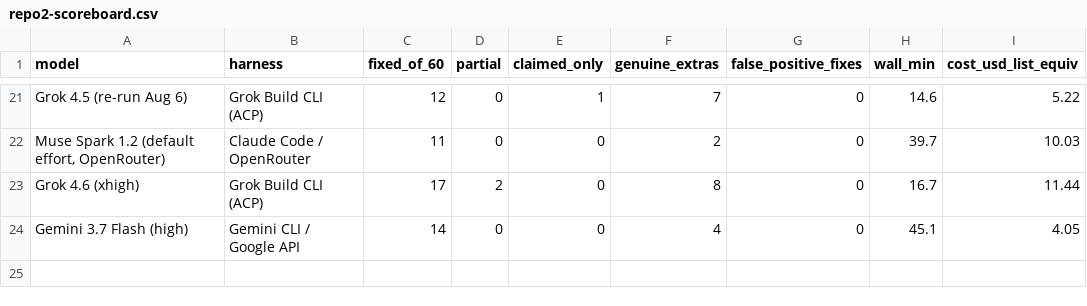
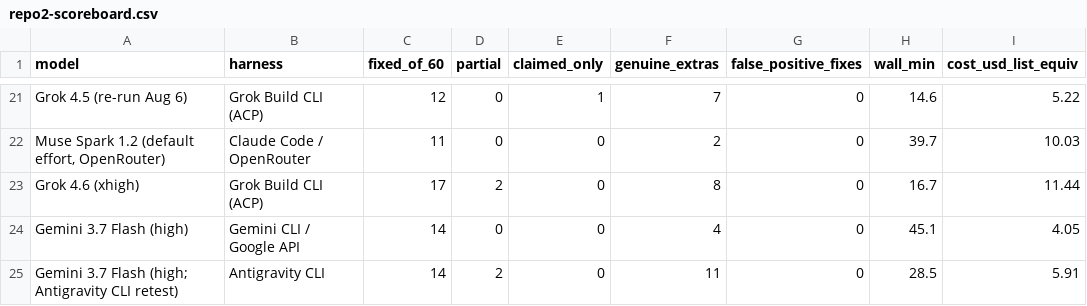
Before and after one commit to eoinmcgee1993/experiments, a CSV file: bug-hunt-bench/repo2-scoreboard.csv, drawn as a sheet; only a part is shown, gaps mark what is left out; the diff names each change by its address in the sheet, - before the commit and + after, or states it on an @@ line.

```diff
--- a/bug-hunt-bench/repo2-scoreboard.csv
+++ b/bug-hunt-bench/repo2-scoreboard.csv
+row 25: Gemini 3.7 Flash (high; Antigravity CLI retest) | Antigravity CLI | 14 | 2 | 0 | 11 | 0 | 28.5 | 5.91
```
Also changed, not shown: bug-hunt-bench/combined-scoreboard.csv, bug-hunt-bench/repo1-metrics.csv, 5 other files.
